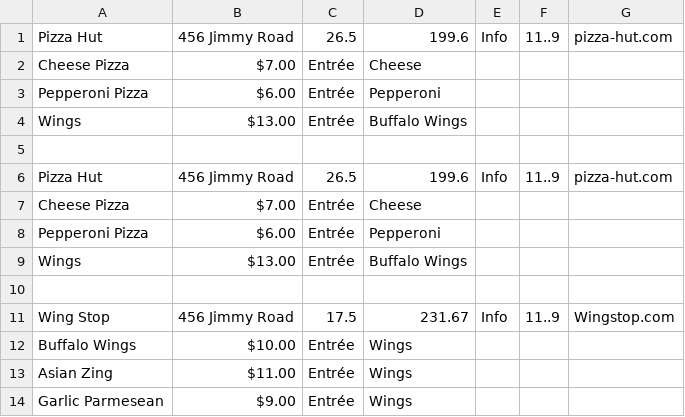
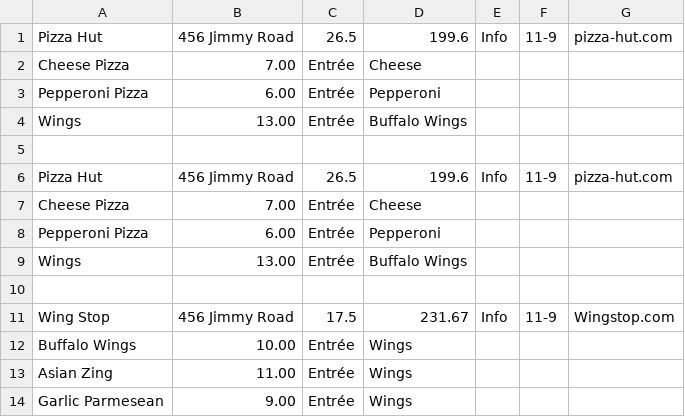
Before and after one commit to cashd/CodeRed2018, a CSV file: backend/restaurants.csv, drawn as a sheet.

```diff
--- a/backend/restaurants.csv
+++ b/backend/restaurants.csv
@@ -1,14 +1,14 @@
-Pizza Hut, 456 Jimmy Road ,26.5,199.6,Info,11..9,pizza-hut.com
-Cheese Pizza, $7.00 ,Entrée,Cheese,,,
-Pepperoni Pizza, $6.00 ,Entrée,Pepperoni,,,
-Wings, $13.00 ,Entrée,Buffalo Wings,,,
+Pizza Hut, 456 Jimmy Road ,26.5,199.6,Info,11-9,pizza-hut.com
+Cheese Pizza, 7.00 ,Entrée,Cheese,,,
+Pepperoni Pizza, 6.00 ,Entrée,Pepperoni,,,
+Wings, 13.00 ,Entrée,Buffalo Wings,,,
 ,,,,,,
-Pizza Hut, 456 Jimmy Road ,26.5,199.6,Info,11..9,pizza-hut.com
-Cheese Pizza, $7.00 ,Entrée,Cheese,,,
-Pepperoni Pizza, $6.00 ,Entrée,Pepperoni,,,
-Wings, $13.00 ,Entrée,Buffalo Wings,,,
+Pizza Hut, 456 Jimmy Road ,26.5,199.6,Info,11-9,pizza-hut.com
+Cheese Pizza, 7.00 ,Entrée,Cheese,,,
+Pepperoni Pizza, 6.00 ,Entrée,Pepperoni,,,
+Wings, 13.00 ,Entrée,Buffalo Wings,,,
 ,,,,,,
-Wing Stop,  456 Jimmy Road  ,17.5,231.67,Info,11..9,Wingstop.com
-Buffalo Wings, $10.00 ,Entrée,Wings,,,
-Asian Zing, $11.00 ,Entrée,Wings,,,
-Garlic Parmesean, $9.00 ,Entrée,Wings,,,
+Wing Stop,  456 Jimmy Road  ,17.5,231.67,Info,11-9,Wingstop.com
+Buffalo Wings, 10.00 ,Entrée,Wings,,,
+Asian Zing, 11.00 ,Entrée,Wings,,,
+Garlic Parmesean, 9.00 ,Entrée,Wings,,,
```
Also changed, not shown: 1 other file.
